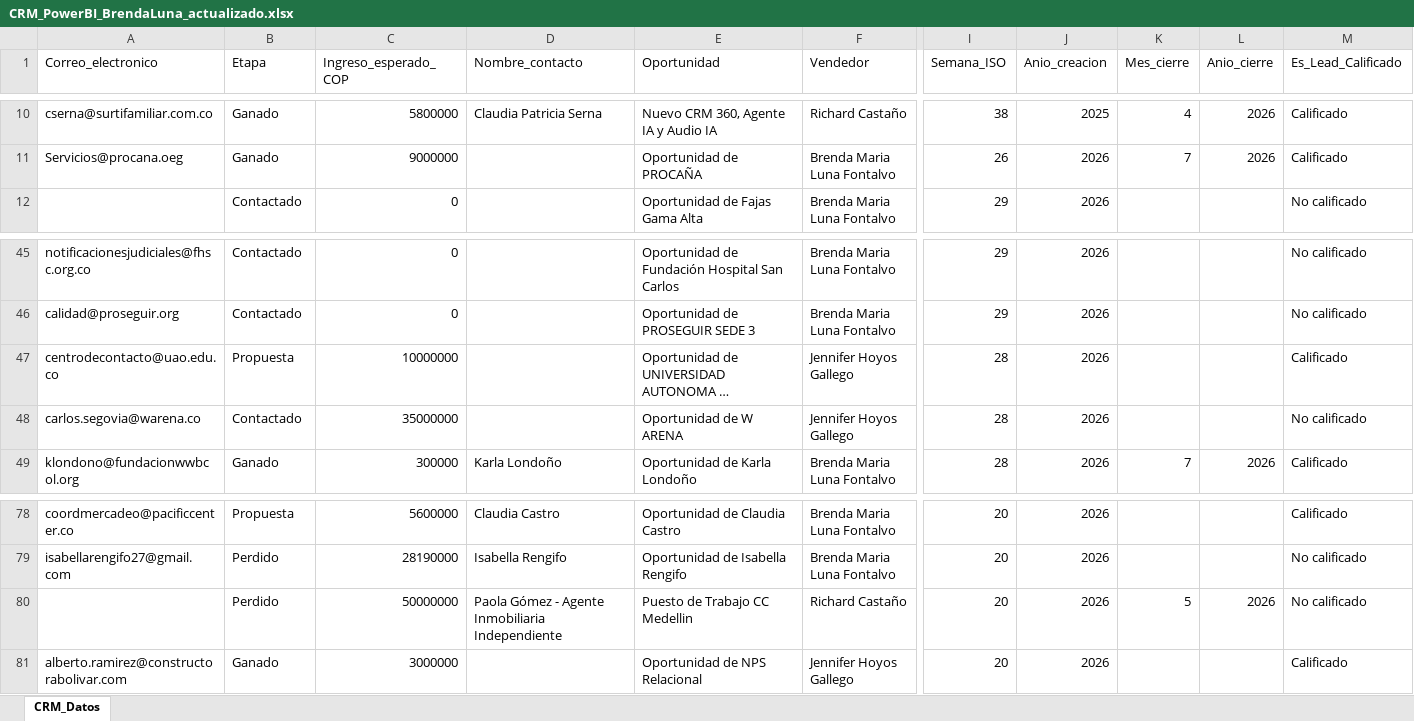
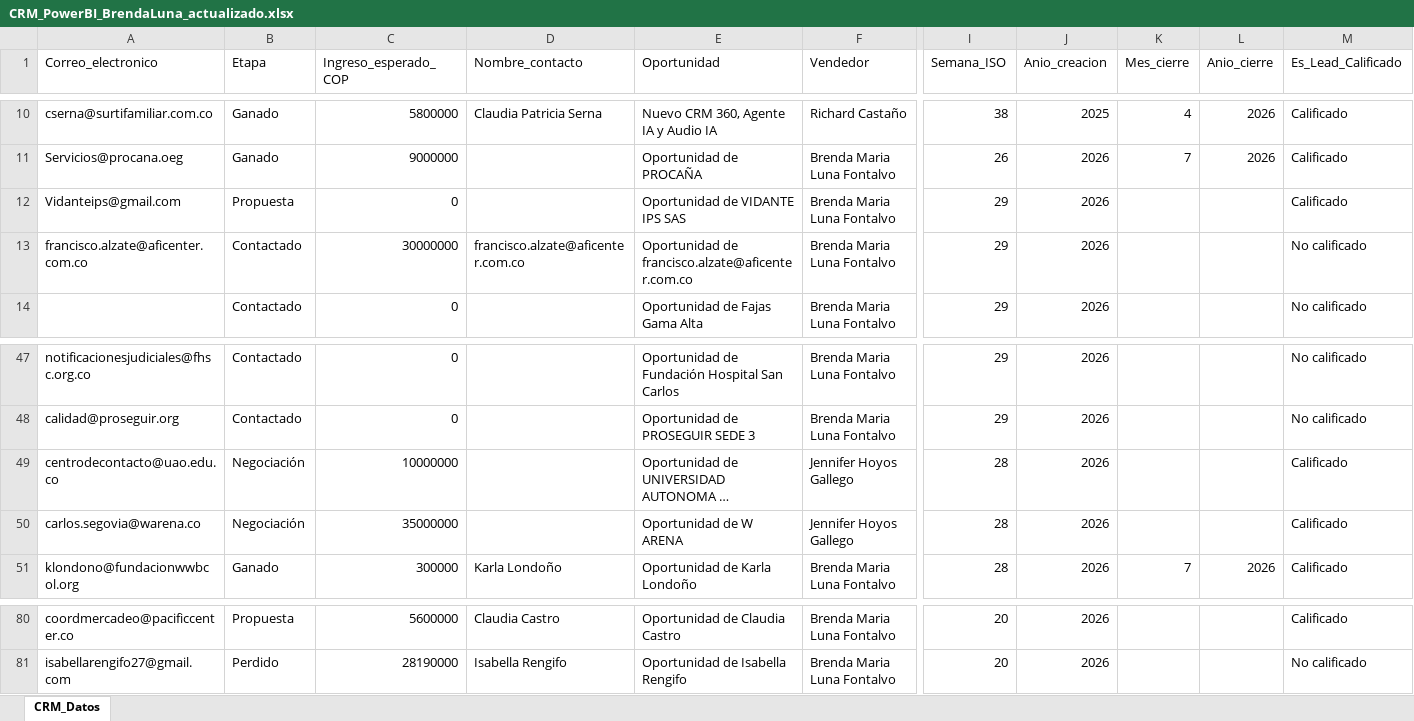
Before and after one commit to mastercloud1/asertis-dashboard, an Excel workbook: CRM_PowerBI_BrendaLuna_actualizado.xlsx, sheet CRM_Datos, drawn as a sheet; only a part is shown, gaps mark what is left out; long unchanged cells end in …; values as stored, in another font and other column widths than the file's, no borders; removed rows and columns are numbered as before the commit, all else as after; rows hold the shown columns only; the diff names each change by its address in the sheet, - before the commit and + after, or states it on an @@ line.

Commit message:
CRM actualizado — 17/07/2026 16:14

```diff
--- a/CRM_PowerBI_BrendaLuna_actualizado.xlsx (sheet CRM_Datos)
+++ b/CRM_PowerBI_BrendaLuna_actualizado.xlsx (sheet CRM_Datos)
+row 12: Vidanteips@gmail.com | Propuesta | 0 |  | Oportunidad de VIDANTE IPS SAS | Brenda Maria Luna Fontalvo | 29 | 2026 |  |  | Calificado
+row 13: francisco.alzate@aficenter.com.co | Contactado | 30000000 | francisco.alzate@aficenter.com.co | Oportunidad de francisco.alzate@aficenter.com.co | Brenda Maria Luna Fontalvo | 29 | 2026 |  |  | No calificado
-B49 (Etapa): Propuesta
+B49 (Etapa): Negociación
-B50 (Etapa): Contactado
+B50 (Etapa): Negociación
-M50 (Es_Lead_Calificado): No calificado
+M50 (Es_Lead_Calificado): Calificado
-row 80:  | Perdido | 50000000 | Paola Gómez - Agente Inmobiliaria Independiente | Puesto de Trabajo CC Medellin | Richard Castaño | 20 | 2026 | 5 | 2026 | No calificado
-row 81: alberto.ramirez@constructorabolivar.com | Ganado | 3000000 |  | Oportunidad de NPS Relacional | Jennifer Hoyos Gallego | 20 | 2026 |  |  | Calificado
```
